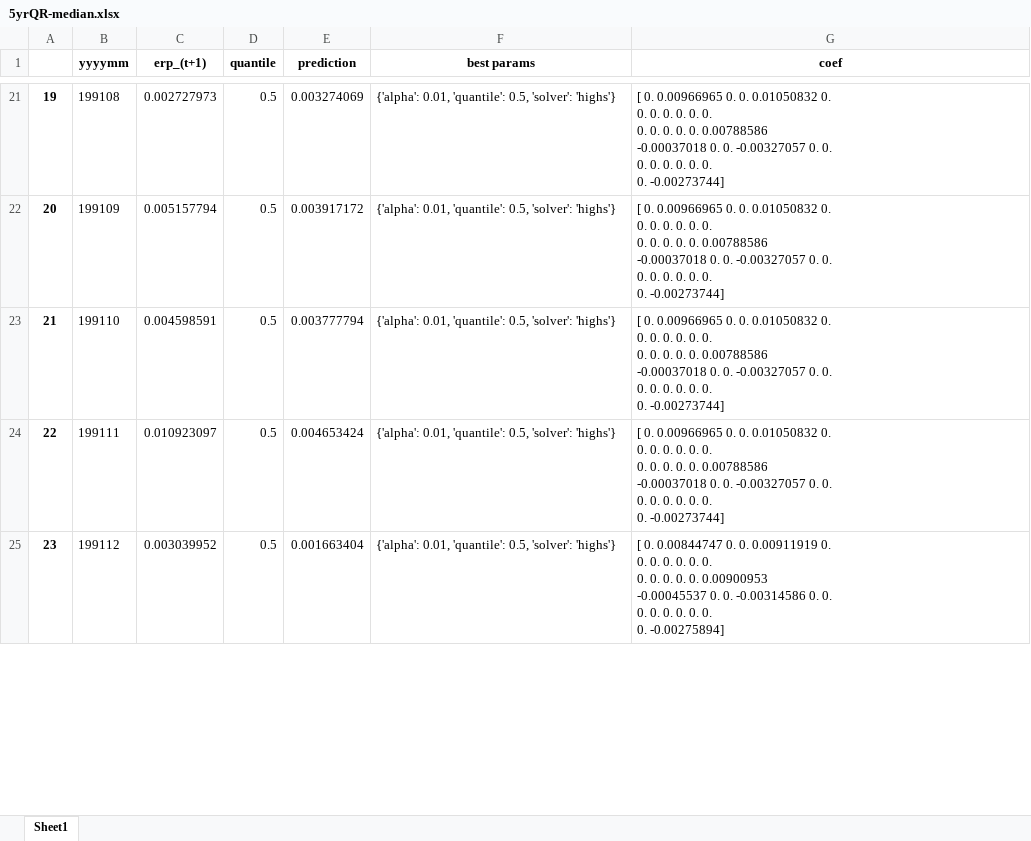
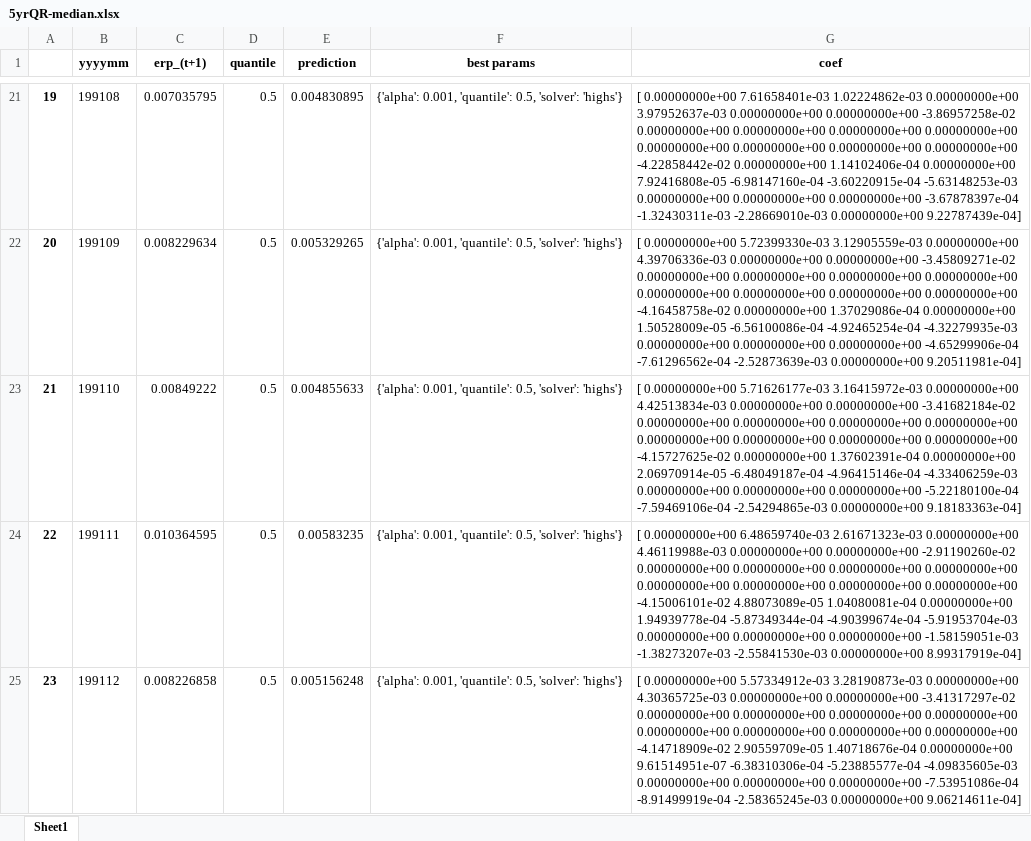
Before and after one commit to TIO4100-IFO26/master-thesis, an Excel workbook: 5yrQR-median.xlsx, sheet Sheet1, drawn as a sheet; only a part is shown, gaps mark what is left out; values as stored, in another font and other column widths than the file's, no borders; ↵ is a line break in a cell; the diff covers the shown part only; the diff names each change by its address in the sheet, - before the commit and + after, or states it on an @@ line.

```diff
--- a/5yrQR-median.xlsx (sheet Sheet1)
+++ b/5yrQR-median.xlsx (sheet Sheet1)
-C21 (erp_(t+1)): 0.002727973
+C21 (erp_(t+1)): 0.007035795
-E21 (prediction): 0.003274069
+E21 (prediction): 0.004830895
-F21:F25 (best params): {'alpha': 0.01, 'quantile': 0.5,…
+F21:F25 (best params): {'alpha': 0.001, 'quantile': 0.5,…
-G21 (coef): [ 0. 0.00966965 0. 0. 0.01050832 0. ↵ 0. 0. 0. 0. 0. 0. ↵ 0. 0. 0. 0. 0. 0.00788586 ↵ -0.00037018 0. 0. -0.00327057 0. 0. ↵ 0. 0. 0. 0. 0. 0. ↵ 0. -0.00273744]
+G21 (coef): [ 0.00000000e+00 7.61658401e-03 1.02224862e-03 0.00000000e+00 ↵ 3.97952637e-03 0.00000000e+00 0.00000000e+00 -3.86957258e-02 ↵ 0.00000000e+00 0.00000000e+00 0.00000000e+00 0.00000000e+00 ↵ 0.00000000e+00 0.00000000e+00 0.00000000e+00 0.00000000e+00 ↵ -4.22858442e-02 0.00000000e+00 1.14102406e-04 0.00000000e+00 ↵ 7.92416808e-05 -6.98147160e-04 -3.60220915e-04 -5.63148253e-03 ↵ 0.00000000e+00 0.00000000e+00 0.00000000e+00 -3.67878397e-04 ↵ -1.32430311e-03 -2.28669010e-03 0.00000000e+00 9.22787439e-04]
-C22 (erp_(t+1)): 0.005157794
+C22 (erp_(t+1)): 0.008229634
-E22 (prediction): 0.003917172
+E22 (prediction): 0.005329265
-G22 (coef): [ 0. 0.00966965 0. 0. 0.01050832 0. ↵ 0. 0. 0. 0. 0. 0. ↵ 0. 0. 0. 0. 0. 0.00788586 ↵ -0.00037018 0. 0. -0.00327057 0. 0. ↵ 0. 0. 0. 0. 0. 0. ↵ 0. -0.00273744]
+G22 (coef): [ 0.00000000e+00 5.72399330e-03 3.12905559e-03 0.00000000e+00 ↵ 4.39706336e-03 0.00000000e+00 0.00000000e+00 -3.45809271e-02 ↵ 0.00000000e+00 0.00000000e+00 0.00000000e+00 0.00000000e+00 ↵ 0.00000000e+00 0.00000000e+00 0.00000000e+00 0.00000000e+00 ↵ -4.16458758e-02 0.00000000e+00 1.37029086e-04 0.00000000e+00 ↵ 1.50528009e-05 -6.56100086e-04 -4.92465254e-04 -4.32279935e-03 ↵ 0.00000000e+00 0.00000000e+00 0.00000000e+00 -4.65299906e-04 ↵ -7.61296562e-04 -2.52873639e-03 0.00000000e+00 9.20511981e-04]
-C23 (erp_(t+1)): 0.004598591
+C23 (erp_(t+1)): 0.00849222
-E23 (prediction): 0.003777794
+E23 (prediction): 0.004855633
-G23 (coef): [ 0. 0.00966965 0. 0. 0.01050832 0. ↵ 0. 0. 0. 0. 0. 0. ↵ 0. 0. 0. 0. 0. 0.00788586 ↵ -0.00037018 0. 0. -0.00327057 0. 0. ↵ 0. 0. 0. 0. 0. 0. ↵ 0. -0.00273744]
+G23 (coef): [ 0.00000000e+00 5.71626177e-03 3.16415972e-03 0.00000000e+00 ↵ 4.42513834e-03 0.00000000e+00 0.00000000e+00 -3.41682184e-02 ↵ 0.00000000e+00 0.00000000e+00 0.00000000e+00 0.00000000e+00 ↵ 0.00000000e+00 0.00000000e+00 0.00000000e+00 0.00000000e+00 ↵ -4.15727625e-02 0.00000000e+00 1.37602391e-04 0.00000000e+00 ↵ 2.06970914e-05 -6.48049187e-04 -4.96415146e-04 -4.33406259e-03 ↵ 0.00000000e+00 0.00000000e+00 0.00000000e+00 -5.22180100e-04 ↵ -7.59469106e-04 -2.54294865e-03 0.00000000e+00 9.18183363e-04]
-C24 (erp_(t+1)): 0.010923097
+C24 (erp_(t+1)): 0.010364595
-E24 (prediction): 0.004653424
+E24 (prediction): 0.00583235
-G24 (coef): [ 0. 0.00966965 0. 0. 0.01050832 0. ↵ 0. 0. 0. 0. 0. 0. ↵ 0. 0. 0. 0. 0. 0.00788586 ↵ -0.00037018 0. 0. -0.00327057 0. 0. ↵ 0. 0. 0. 0. 0. 0. ↵ 0. -0.00273744]
+G24 (coef): [ 0.00000000e+00 6.48659740e-03 2.61671323e-03 0.00000000e+00 ↵ 4.46119988e-03 0.00000000e+00 0.00000000e+00 -2.91190260e-02 ↵ 0.00000000e+00 0.00000000e+00 0.00000000e+00 0.00000000e+00 ↵ 0.00000000e+00 0.00000000e+00 0.00000000e+00 0.00000000e+00 ↵ -4.15006101e-02 4.88073089e-05 1.04080081e-04 0.00000000e+00 ↵ 1.94939778e-04 -5.87349344e-04 -4.90399674e-04 -5.91953704e-03 ↵ 0.00000000e+00 0.00000000e+00 0.00000000e+00 -1.58159051e-03 ↵ -1.38273207e-03 -2.55841530e-03 0.00000000e+00 8.99317919e-04]
-C25 (erp_(t+1)): 0.003039952
+C25 (erp_(t+1)): 0.008226858
-E25 (prediction): 0.001663404
+E25 (prediction): 0.005156248
-G25 (coef): [ 0. 0.00844747 0. 0. 0.00911919 0. ↵ 0. 0. 0. 0. 0. 0. ↵ 0. 0. 0. 0. 0. 0.00900953 ↵ -0.00045537 0. 0. -0.00314586 0. 0. ↵ 0. 0. 0. 0. 0. 0. ↵ 0. -0.00275894]
+G25 (coef): [ 0.00000000e+00 5.57334912e-03 3.28190873e-03 0.00000000e+00 ↵ 4.30365725e-03 0.00000000e+00 0.00000000e+00 -3.41317297e-02 ↵ 0.00000000e+00 0.00000000e+00 0.00000000e+00 0.00000000e+00 ↵ 0.00000000e+00 0.00000000e+00 0.00000000e+00 0.00000000e+00 ↵ -4.14718909e-02 2.90559709e-05 1.40718676e-04 0.00000000e+00 ↵ 9.61514951e-07 -6.38310306e-04 -5.23885577e-04 -4.09835605e-03 ↵ 0.00000000e+00 0.00000000e+00 0.00000000e+00 -7.53951086e-04 ↵ -8.91499919e-04 -2.58365245e-03 0.00000000e+00 9.06214611e-04]
```
Also changed, not shown: 1264 edited cells elsewhere in this sheet.
